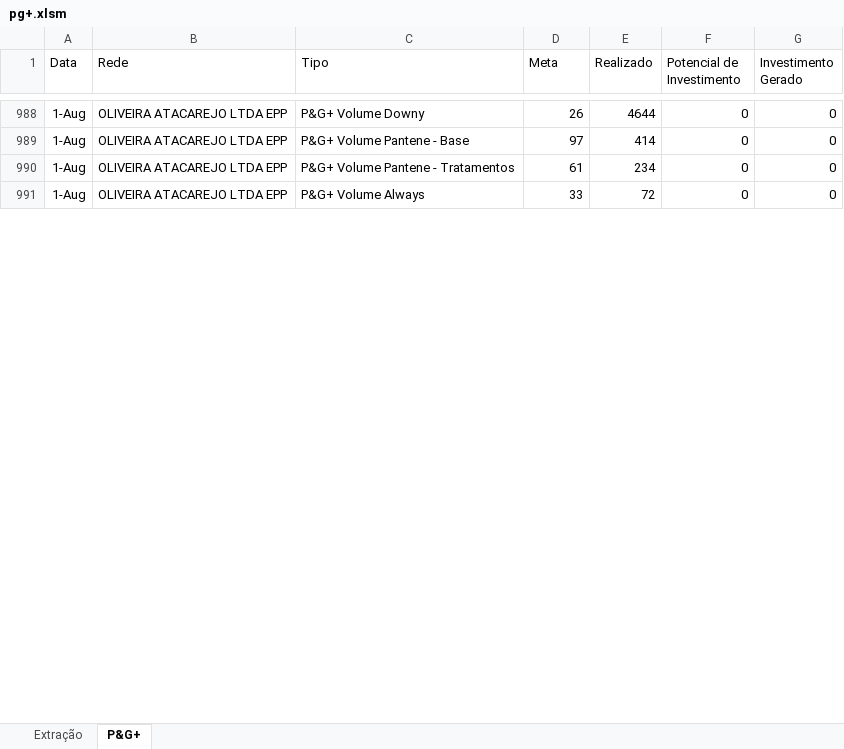
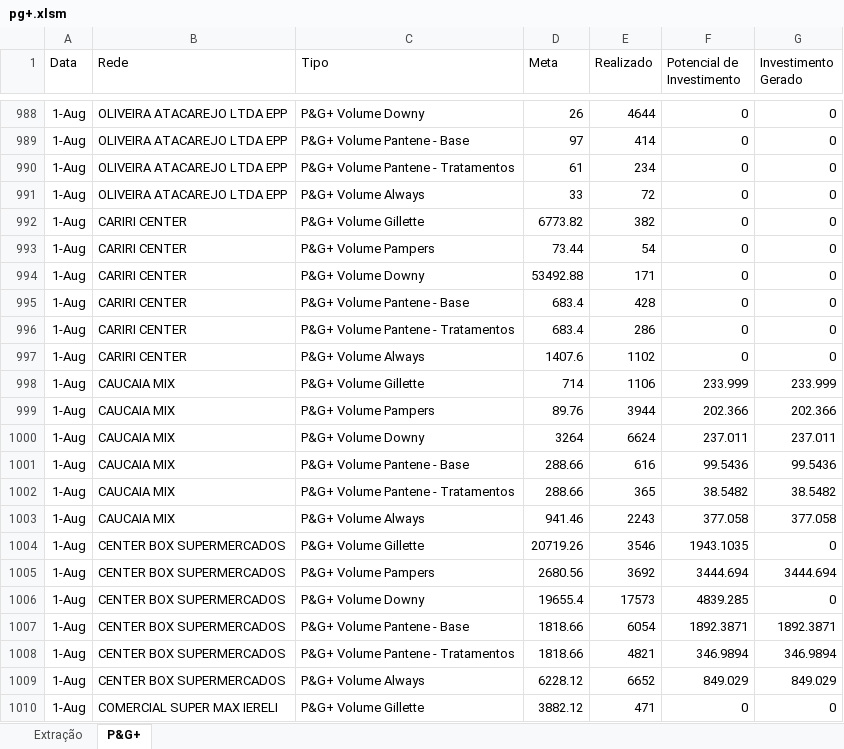
Before and after one commit to FilipePedroso/store-platform-dash, an Excel workbook: data-source/pg+.xlsm, sheet P&G+, drawn as a sheet; only a part is shown, gaps mark what is left out; values as stored, in another font and other column widths than the file's, no borders; the diff covers the shown part only; the diff names each change by its address in the sheet, - before the commit and + after, or states it on an @@ line.

Commit message:
Adição de dados de Ibiapina

```diff
--- a/data-source/pg+.xlsm (sheet P&G+)
+++ b/data-source/pg+.xlsm (sheet P&G+)
+row 992: 1-Aug | CARIRI CENTER | P&G+ Volume Gillette | 6773.82 | 382 | 0 | 0
+row 993: 1-Aug | CARIRI CENTER | P&G+ Volume Pampers | 73.44 | 54 | 0 | 0
+row 994: 1-Aug | CARIRI CENTER | P&G+ Volume Downy | 53492.88 | 171 | 0 | 0
+row 995: 1-Aug | CARIRI CENTER | P&G+ Volume Pantene - Base | 683.4 | 428 | 0 | 0
+row 996: 1-Aug | CARIRI CENTER | P&G+ Volume Pantene - Tratamentos | 683.4 | 286 | 0 | 0
+row 997: 1-Aug | CARIRI CENTER | P&G+ Volume Always | 1407.6 | 1102 | 0 | 0
+row 998: 1-Aug | CAUCAIA MIX | P&G+ Volume Gillette | 714 | 1106 | 233.999 | 233.999
+row 999: 1-Aug | CAUCAIA MIX | P&G+ Volume Pampers | 89.76 | 3944 | 202.366 | 202.366
+row 1000: 1-Aug | CAUCAIA MIX | P&G+ Volume Downy | 3264 | 6624 | 237.011 | 237.011
+row 1001: 1-Aug | CAUCAIA MIX | P&G+ Volume Pantene - Base | 288.66 | 616 | 99.5436 | 99.5436
+row 1002: 1-Aug | CAUCAIA MIX | P&G+ Volume Pantene - Tratamentos | 288.66 | 365 | 38.5482 | 38.5482
+row 1003: 1-Aug | CAUCAIA MIX | P&G+ Volume Always | 941.46 | 2243 | 377.058 | 377.058
+row 1004: 1-Aug | CENTER BOX SUPERMERCADOS | P&G+ Volume Gillette | 20719.26 | 3546 | 1943.1035 | 0
+row 1005: 1-Aug | CENTER BOX SUPERMERCADOS | P&G+ Volume Pampers | 2680.56 | 3692 | 3444.694 | 3444.694
+row 1006: 1-Aug | CENTER BOX SUPERMERCADOS | P&G+ Volume Downy | 19655.4 | 17573 | 4839.285 | 0
+row 1007: 1-Aug | CENTER BOX SUPERMERCADOS | P&G+ Volume Pantene - Base | 1818.66 | 6054 | 1892.3871 | 1892.3871
+row 1008: 1-Aug | CENTER BOX SUPERMERCADOS | P&G+ Volume Pantene - Tratamentos | 1818.66 | 4821 | 346.9894 | 346.9894
+row 1009: 1-Aug | CENTER BOX SUPERMERCADOS | P&G+ Volume Always | 6228.12 | 6652 | 849.029 | 849.029
+row 1010: 1-Aug | COMERCIAL SUPER MAX IERELI | P&G+ Volume Gillette | 3882.12 | 471 | 0 | 0
```
Also changed, not shown: 205 added rows elsewhere in this sheet, sheet Extração.
